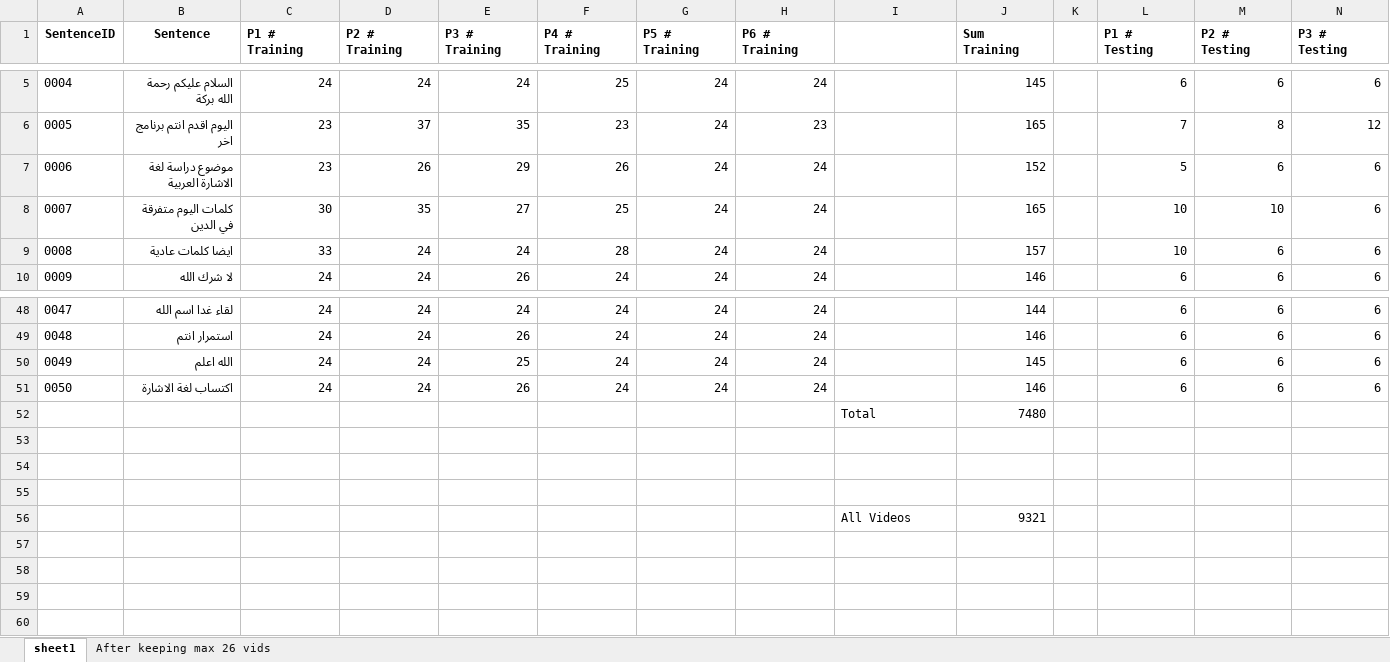
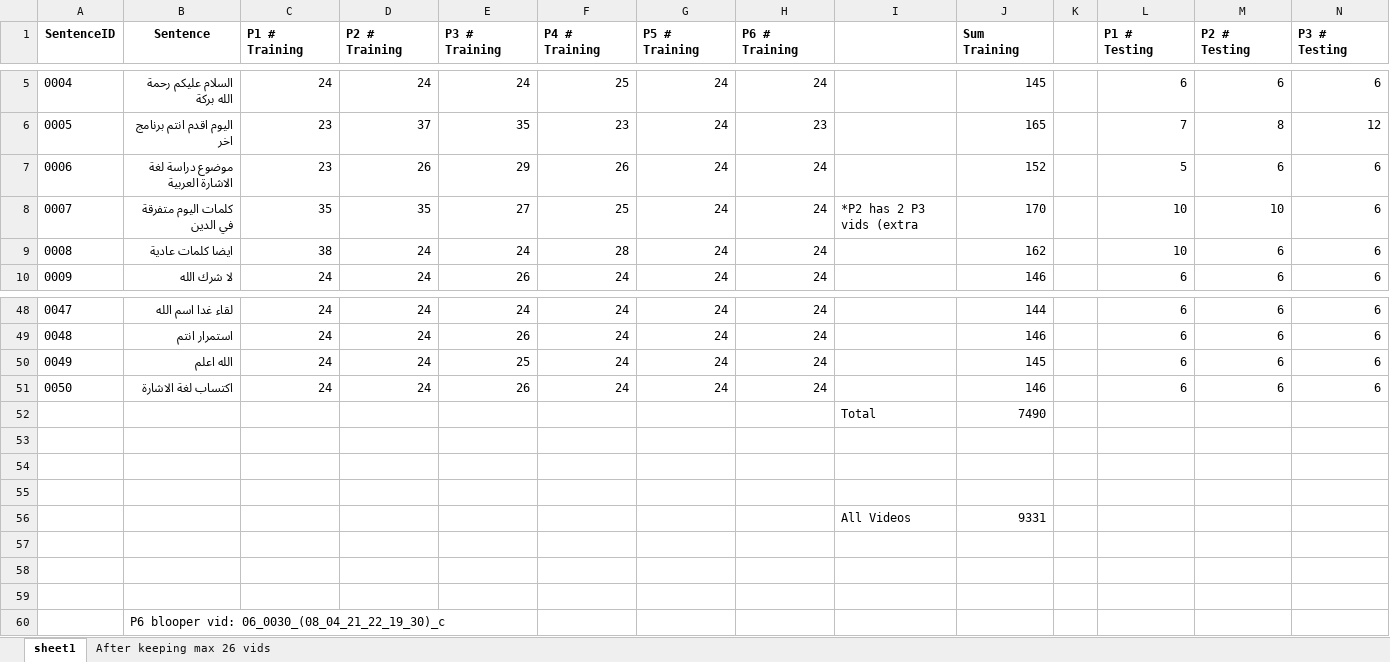
Before and after one commit to lamiselsayed/Senior-Design-Code, an Excel workbook: Dataset Excel Sheets/Num of Vids Train and Test.xlsx, sheet sheet1, drawn as a sheet; only a part is shown, gaps mark what is left out; values as stored, in another font and other column widths than the file's, no borders; conditional formats not drawn; addresses are those after the commit; rows hold the shown columns only; the diff names each change by its address in the sheet, - before the commit and + after, or states it on an @@ line.

Commit message:
edited some of the excel sheets

```diff
--- a/Dataset Excel Sheets/Num of Vids Train and Test.xlsx (sheet sheet1)
+++ b/Dataset Excel Sheets/Num of Vids Train and Test.xlsx (sheet sheet1)
-C8 (P1 # Training): 30
+C8 (P1 # Training): 35
-I8: (empty)
+I8: *P2 has 2 P3 vids (extra
-J8 (Sum Training): 165
+J8 (Sum Training): 170
-C9 (P1 # Training): 33
+C9 (P1 # Training): 38
-J9 (Sum Training): 157
+J9 (Sum Training): 162
-J52 (Sum Training): 7480
+J52 (Sum Training): 7490
+row 56:  |  |  |  |  |  |  |  | All Videos | 9331
-row 57:  |  |  |  |  |  |  |  | All Videos | 9321
+row 57: (empty)
+row 58: (empty)
+row 59: (empty)
+row 60:  | P6 blooper vid: 06_0030_(08_04_21_22_19_30)_c
```
Also changed, not shown: sheet After keeping max 26 vids, Dataset Excel Sheets/Frames/Train/total frames.xlsx, Dataset Excel Sheets/Unique Words with IDs.xlsx.
